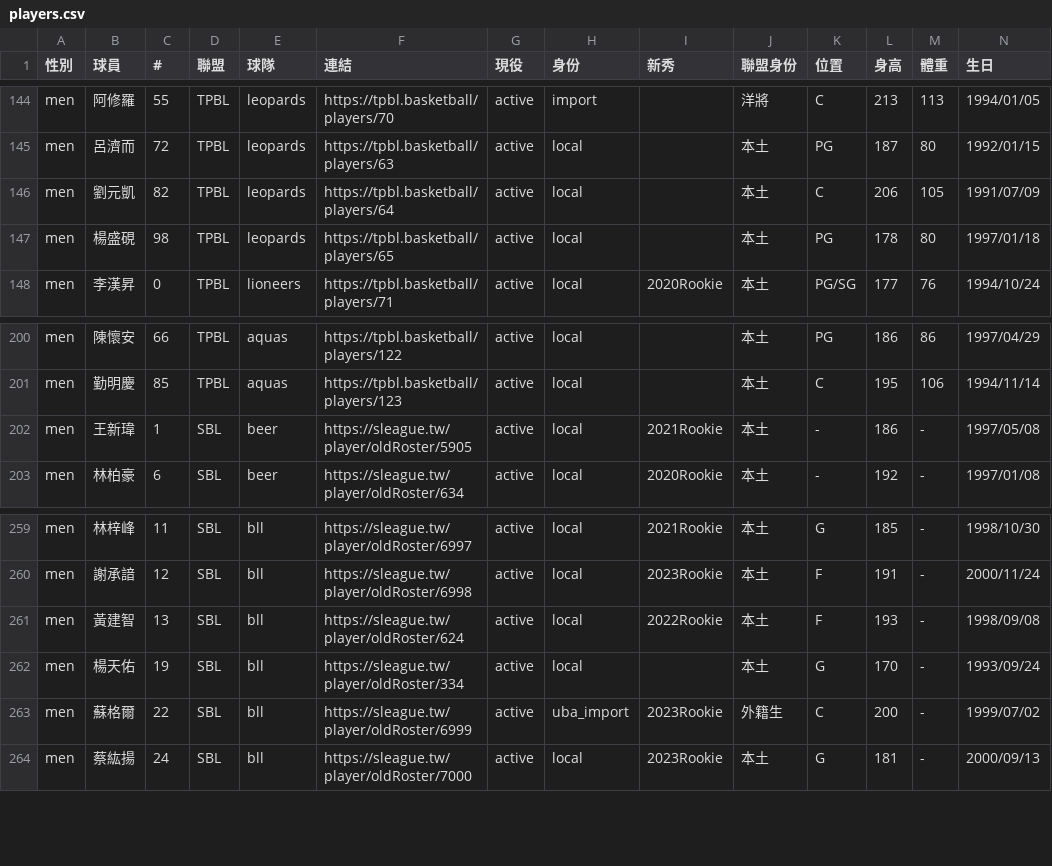
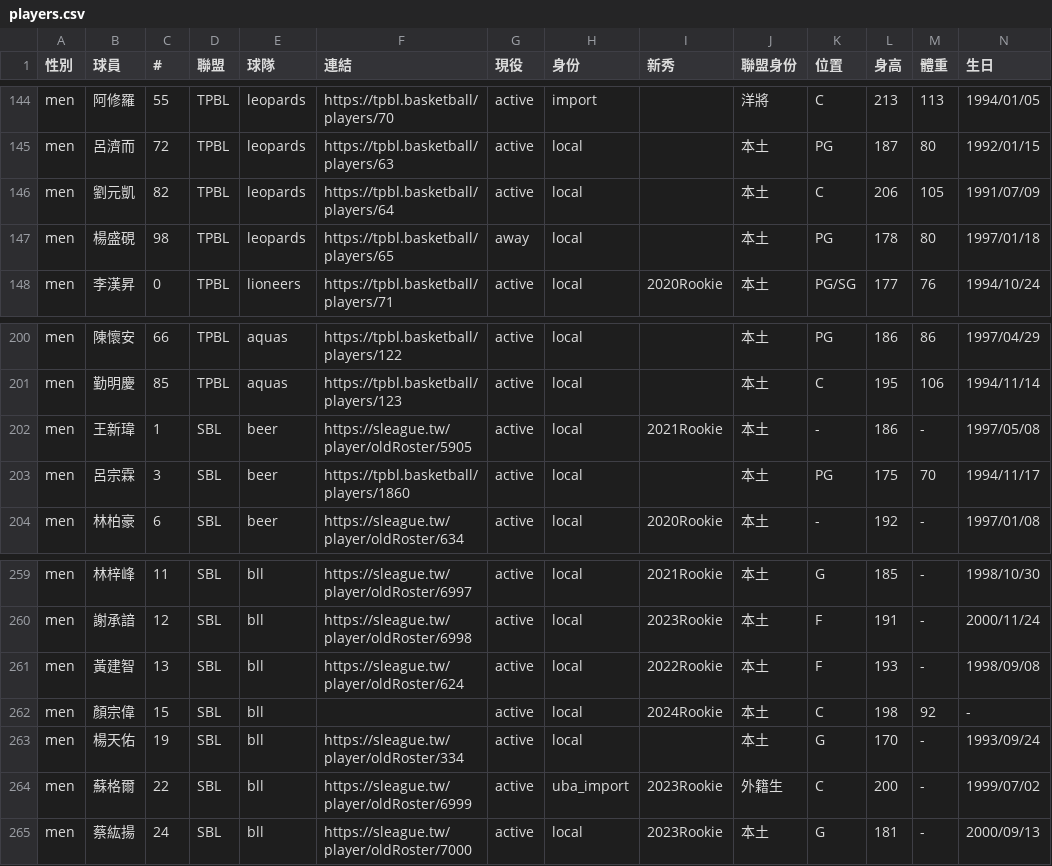
Before and after one commit to SamBasketballTW/sambball, a CSV file: data/players.csv, drawn as a sheet; only a part is shown, gaps mark what is left out; rows hold the shown columns only; the diff covers the shown part only; the diff names each change by its address in the sheet, - before the commit and + after, or states it on an @@ line.

```diff
--- a/data/players.csv
+++ b/data/players.csv
-G147 (現役): active
+G147 (現役): away
+row 203: men | 呂宗霖 | 3 | SBL | beer | https://tpbl.basketball/players/1860 | active | local |  | 本土 | PG | 175 | 70 | 1994/11/17
+row 262: men | 顏宗偉 | 15 | SBL | bll |  | active | local | 2024Rookie | 本土 | C | 198 | 92 | -
```
Also changed, not shown: 3 added rows, 3 removed rows and 1 edited cell elsewhere in this file, data/movements.csv, 1 other file.
